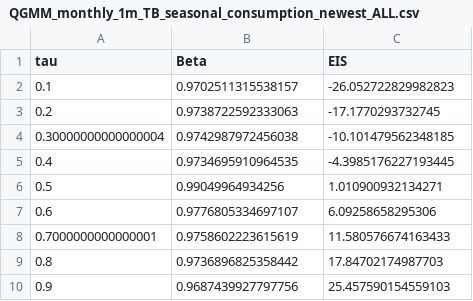
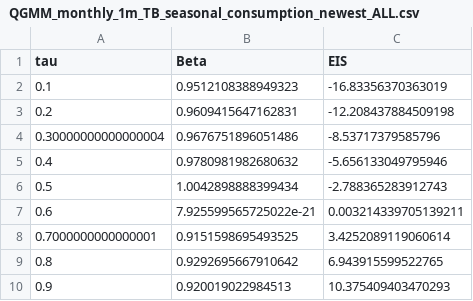
Before and after one commit to lancecundy/EIS, a CSV file: Output/Phase2/QGMM_monthly_1m_TB_seasonal_consumption_newest_ALL.csv, drawn as a sheet.

Commit message:
monthly

```diff
--- a/Output/Phase2/QGMM_monthly_1m_TB_seasonal_consumption_newest_ALL.csv
+++ b/Output/Phase2/QGMM_monthly_1m_TB_seasonal_consumption_newest_ALL.csv
@@ -1,10 +1,10 @@
 tau,Beta,EIS
-0.1,0.9702511315538157,-26.052722829982823
-0.2,0.9738722592333063,-17.1770293732745
-0.30000000000000004,0.9742987972456038,-10.101479562348185
-0.4,0.9734695910964535,-4.3985176227193445
-0.5,0.99049964934256,1.010900932134271
-0.6,0.9776805334697107,6.09258658295306
-0.7000000000000001,0.9758602223615619,11.580576674163433
-0.8,0.9736896825358442,17.84702174987703
-0.9,0.9687439927797756,25.457590154559103
+0.1,0.9512108388949323,-16.83356370363019
+0.2,0.9609415647162831,-12.208437884509198
+0.30000000000000004,0.9676751896051486,-8.53717379585796
+0.4,0.9780981982680632,-5.656133049795946
+0.5,1.0042898888399434,-2.788365283912743
+0.6,7.925599565725022e-21,0.003214339705139211
+0.7000000000000001,0.9151598695493525,3.4252089119060614
+0.8,0.9292695667910642,6.943915599522765
+0.9,0.920019022984513,10.375409403470293
```
Also changed, not shown: Output/Phase2/QGMM_monthly_1m_ST_seasonal_consumption_newest_ALL.csv.
